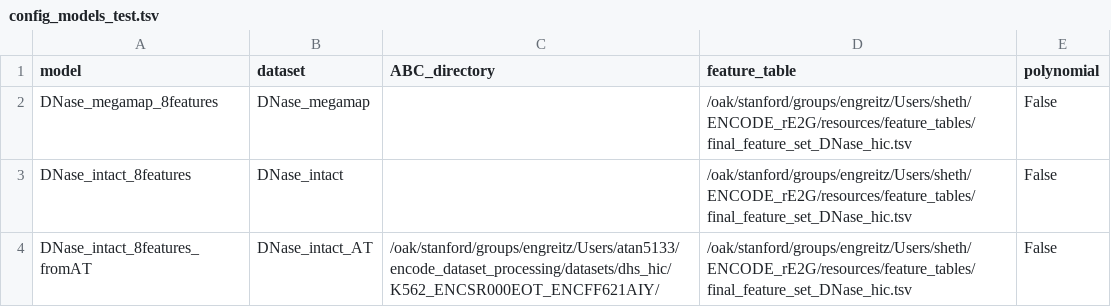
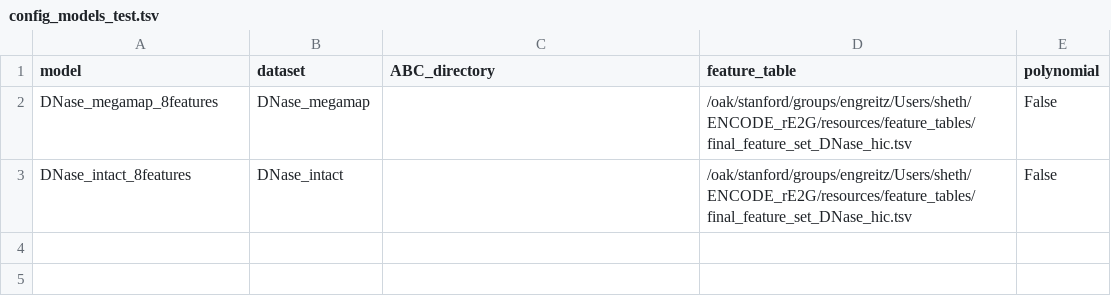
Before and after one commit to EngreitzLab/ENCODE_rE2G, a TSV file: config/config_models_test.tsv, drawn as a sheet; the diff names each change by its address in the sheet, - before the commit and + after, or states it on an @@ line.

Commit message:
fix typos, old references

```diff
--- a/config/config_models_test.tsv
+++ b/config/config_models_test.tsv
-row 4: DNase_intact_8features_fromAT | DNase_intact_AT | /oak/stanford/groups/engreitz/Users/atan5133/encode_dataset_processing/datasets/dhs_hic/K562_ENCSR000EOT_ENCFF621AIY/ | /oak/stanford/groups/engreitz/Users/sheth/ENCODE_rE2G/resources/feature_tables/final_feature_set_DNase_hic.tsv | False
```
Also changed, not shown: 4 other files.
